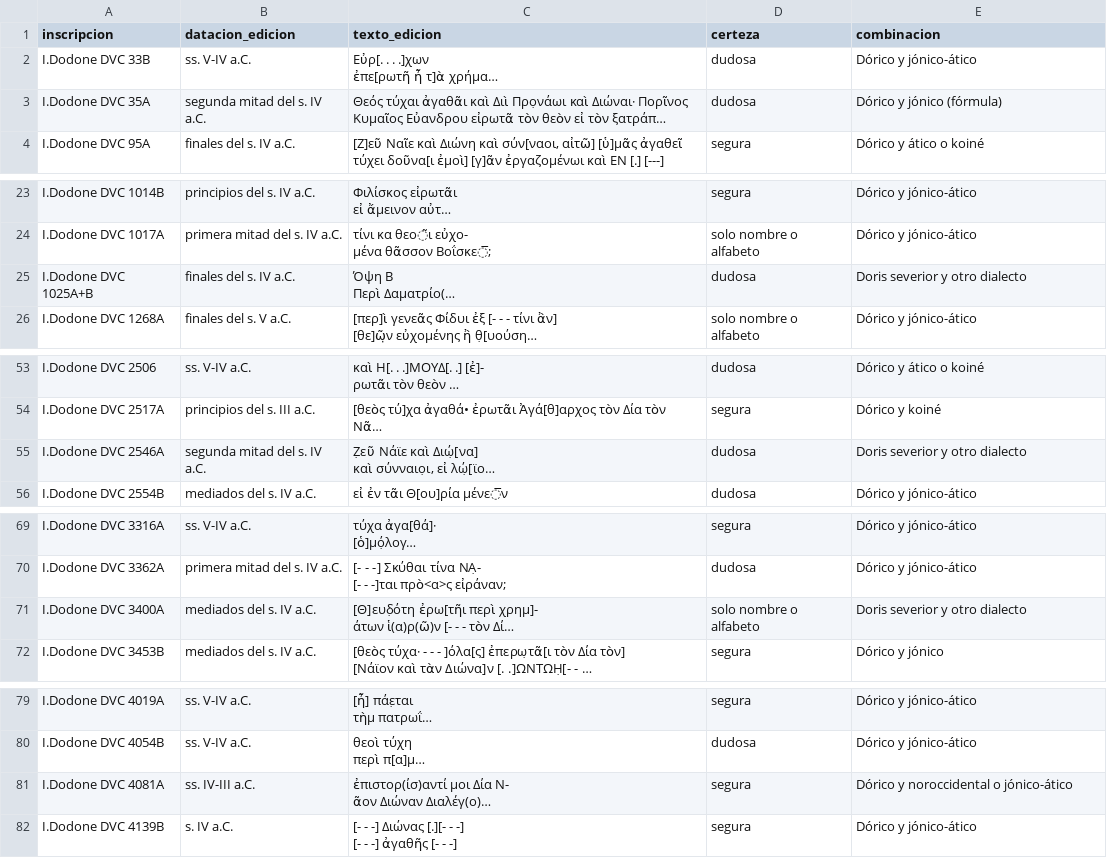
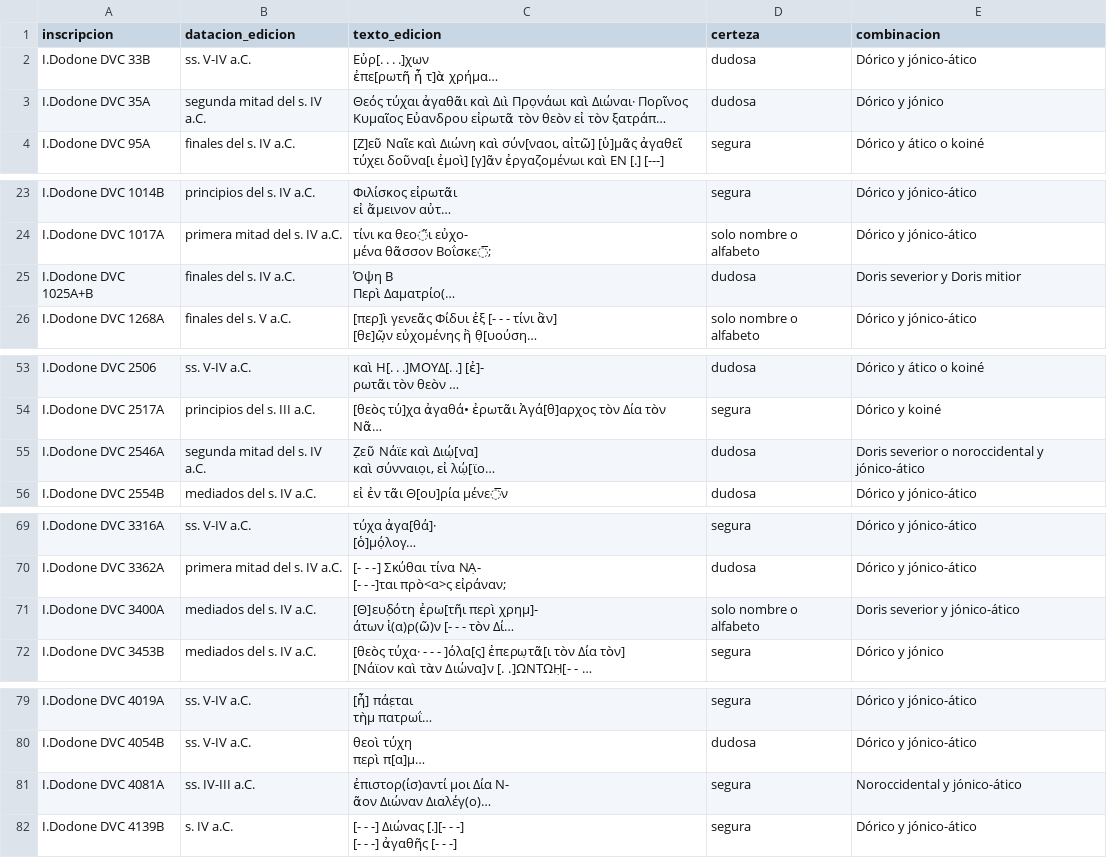
Before and after one commit to candellozanocarlos/Dodona-Dialectal-Dashboard, a CSV file: listas/mezcla_dialectal.csv, drawn as a sheet; only a part is shown, gaps mark what is left out; long unchanged cells end in …; the diff names each change by its address in the sheet, - before the commit and + after, or states it on an @@ line.

Commit message:
27A, texto no griego dudoso: certeza global 1.109/325/27

```diff
--- a/listas/mezcla_dialectal.csv
+++ b/listas/mezcla_dialectal.csv
-E3 (combinacion): Dórico y jónico (fórmula)
+E3 (combinacion): Dórico y jónico
-E25 (combinacion): Doris severior y otro dialecto
+E25 (combinacion): Doris severior y Doris mitior
-E55 (combinacion): Doris severior y otro dialecto
+E55 (combinacion): Doris severior o noroccidental y jónico-ático
-E71 (combinacion): Doris severior y otro dialecto
+E71 (combinacion): Doris severior y jónico-ático
-E81 (combinacion): Dórico y noroccidental o jónico-ático
+E81 (combinacion): Noroccidental y jónico-ático
```
Also changed, not shown: listas/otros_dialectos.csv, 2 other files.
